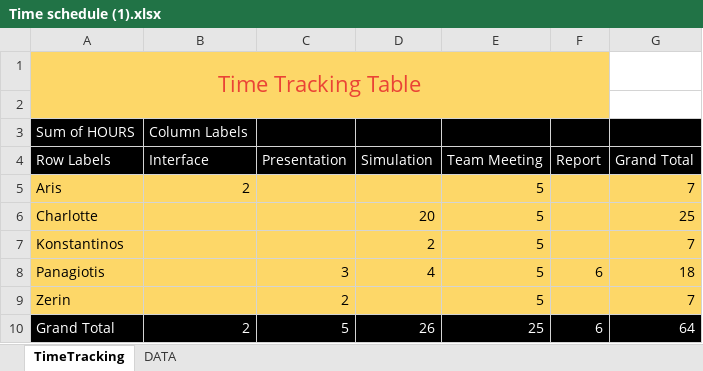
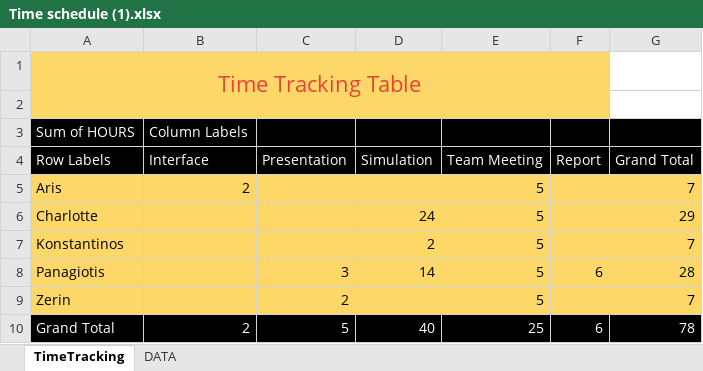
Before and after one commit to Charlotte010/OBP, an Excel workbook: Time schedule (1).xlsx, sheet TimeTracking, drawn as a sheet; values as stored, in another font and other column widths than the file's, no borders; the diff names each change by its address in the sheet, - before the commit and + after, or states it on an @@ line.

```diff
--- a/Time schedule (1).xlsx (sheet TimeTracking)
+++ b/Time schedule (1).xlsx (sheet TimeTracking)
-D6 (Simulation): 20
+D6 (Simulation): 24
-G6 (Grand Total): 25
+G6 (Grand Total): 29
-D8 (Simulation): 4
+D8 (Simulation): 14
-G8 (Grand Total): 18
+G8 (Grand Total): 28
-D10 (Simulation): 26
+D10 (Simulation): 40
-G10 (Grand Total): 64
+G10 (Grand Total): 78
```
Also changed, not shown: sheet DATA.
